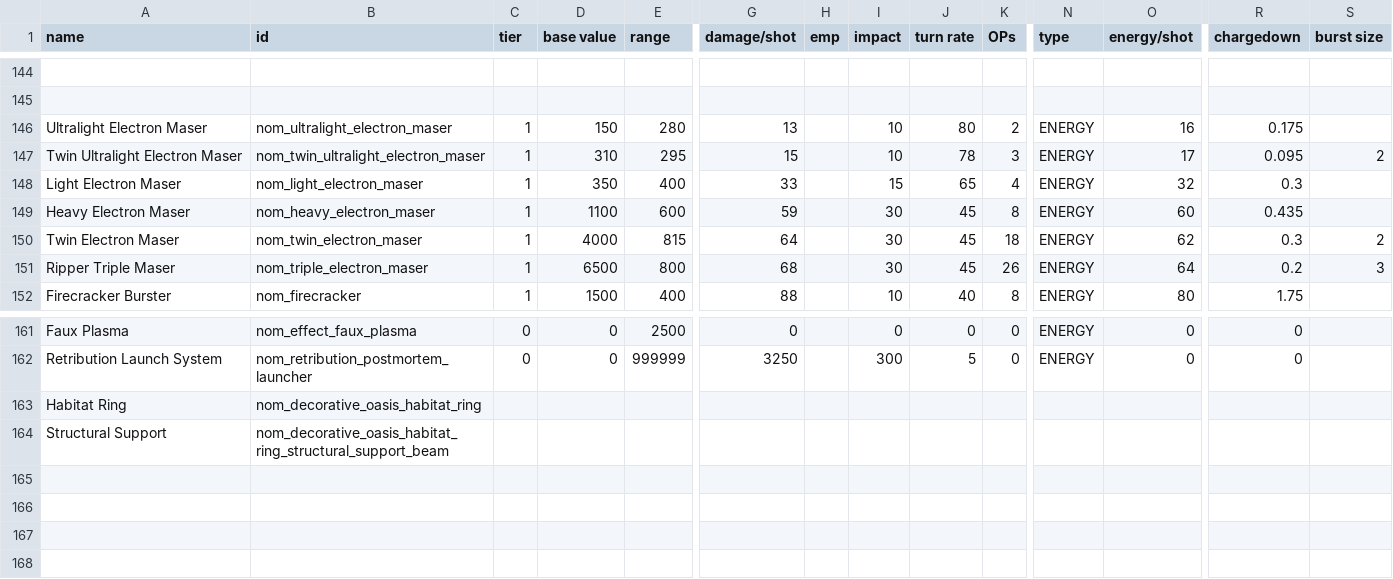
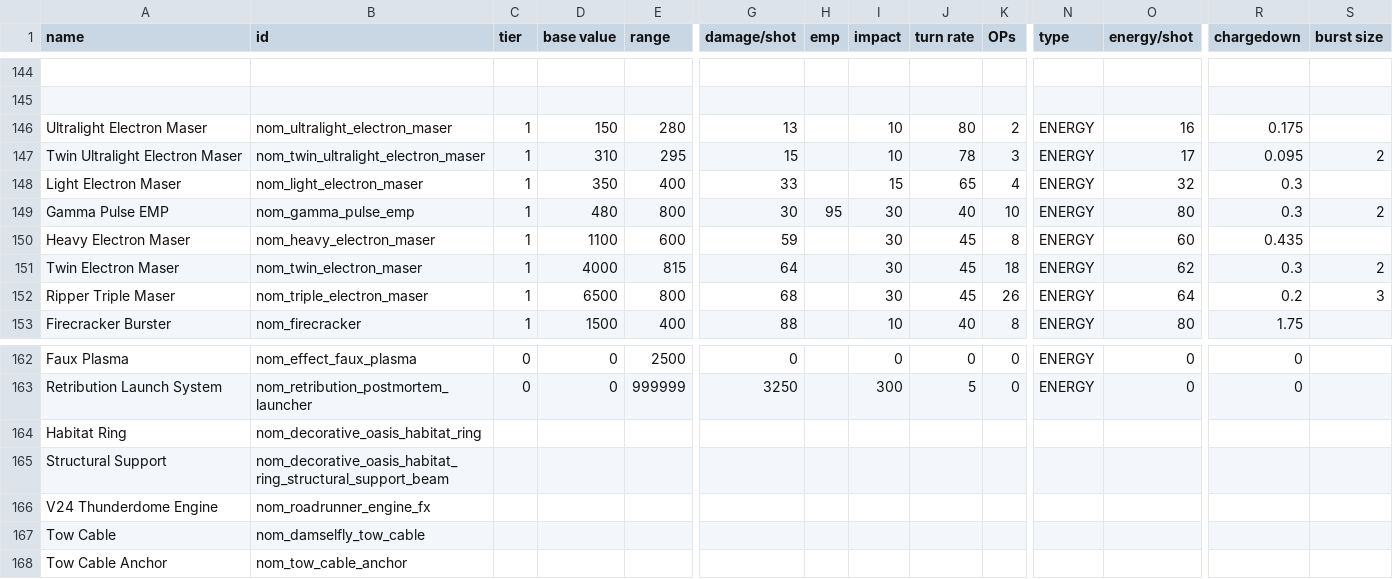
Before and after one commit to Uomoz/UomozSector, a CSV file: data/weapons/weapon_data.csv, drawn as a sheet; only a part is shown, gaps mark what is left out; rows hold the shown columns only; the diff names each change by its address in the sheet, - before the commit and + after, or states it on an @@ line.

```diff
--- a/data/weapons/weapon_data.csv
+++ b/data/weapons/weapon_data.csv
+row 149: Gamma Pulse EMP | nom_gamma_pulse_emp | 1 | 480 | 800 | 30 | 95 | 30 | 40 | 10 | ENERGY | 80 | 0.3 | 2
+row 166: V24 Thunderdome Engine | nom_roadrunner_engine_fx
+row 167: Tow Cable | nom_damselfly_tow_cable
+row 168: Tow Cable Anchor | nom_tow_cable_anchor
```
Also changed, not shown: data/config/title_screen_variants.csv, data/hulls/ship_data.csv, 12 other files.
